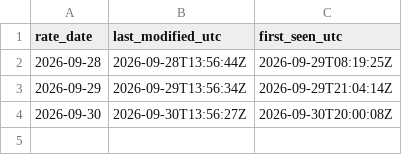
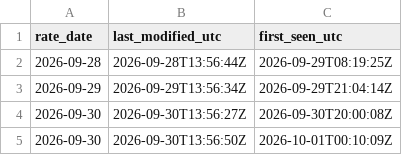
Before and after one commit to JeremyL691/freshcal-shadow, a CSV file: ecb/publications.csv, drawn as a sheet; the diff names each change by its address in the sheet, - before the commit and + after, or states it on an @@ line.

```diff
--- a/ecb/publications.csv
+++ b/ecb/publications.csv
+row 5: 2026-09-30 | 2026-09-30T13:56:50Z | 2026-10-01T00:10:09Z
```
Also changed, not shown: 4 other files.
